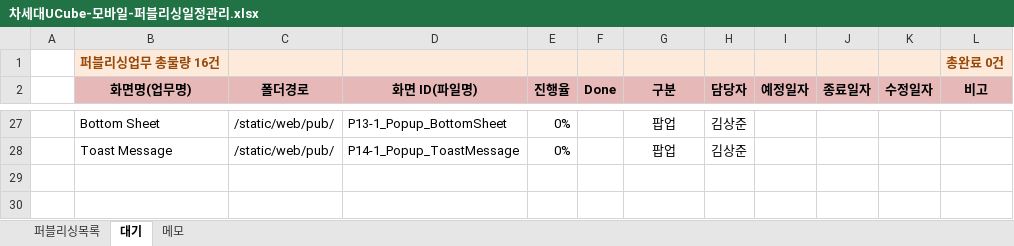
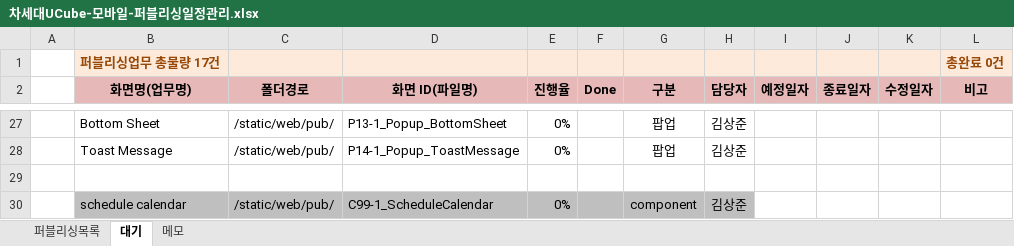
Before and after one commit to Kim-sangjoon/new_ucube_m, an Excel workbook: new_ucube_m/WebContent/static/web/pub/차세대UCube-모바일-퍼블리싱일정관리.xlsx, sheet 대기, drawn as a sheet; only a part is shown, gaps mark what is left out; values as stored, in another font and other column widths than the file's, no borders; charts and pictures not drawn; the diff names each change by its address in the sheet, - before the commit and + after, or states it on an @@ line.

```diff
--- a/new_ucube_m/WebContent/static/web/pub/차세대UCube-모바일-퍼블리싱일정관리.xlsx (sheet 대기)
+++ b/new_ucube_m/WebContent/static/web/pub/차세대UCube-모바일-퍼블리싱일정관리.xlsx (sheet 대기)
-B1 (화면명(업무명)): 퍼블리싱업무 총물량 16건
+B1 (화면명(업무명)): 퍼블리싱업무 총물량 17건
+row 29: (empty)
+row 30:  | schedule calendar | /static/web/pub/ | C99-1_ScheduleCalendar | 0% |  | component | 김상준
```
Also changed, not shown: sheet 퍼블리싱목록, charts or pictures.
